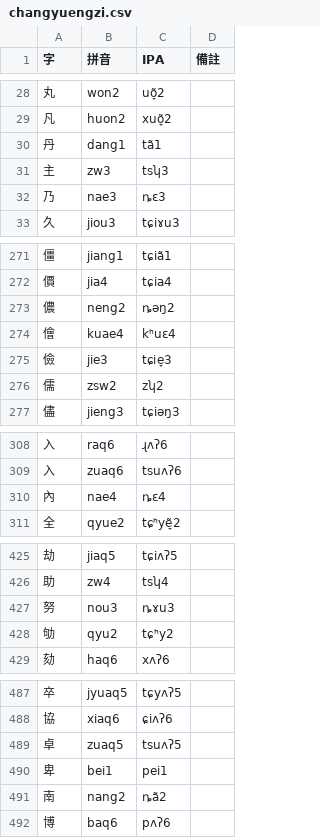
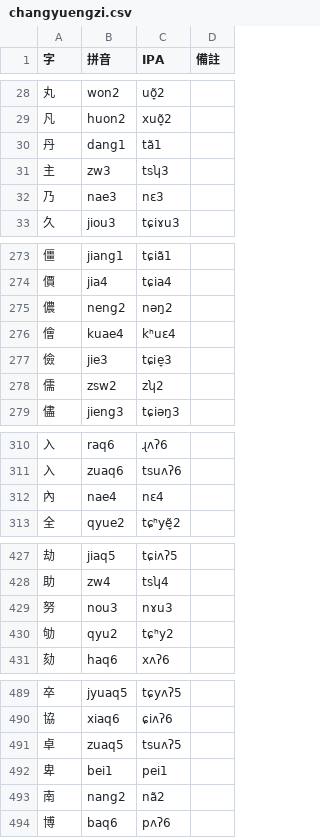
Before and after one commit to Pieng-Yo-Hua/piengyohua-changyuengzi, a CSV file: changyuengzi.csv, drawn as a sheet; only a part is shown, gaps mark what is left out; the diff covers the shown part only.

```diff
--- a/changyuengzi.csv
+++ b/changyuengzi.csv
@@ -31,3 +31,3 @@
 主,zw3,tsʮ3,
-乃,nae3,ȵɛ3,
+乃,nae3,nɛ3,
 久,jiou3,tɕiɤu3,
@@ -272,3 +274,3 @@
 價,jia4,tɕia4,
-儂,neng2,ȵəŋ2,
+儂,neng2,nəŋ2,
 儈,kuae4,kʰuɛ4,
@@ -309,3 +311,3 @@
 入,zuaq6,tsuʌʔ6,
-內,nae4,ȵɛ4,
+內,nae4,nɛ4,
 全,qyue2,tɕʰyẽ̞2,
@@ -426,3 +428,3 @@
 助,zw4,tsʮ4,
-努,nou3,ȵɤu3,
+努,nou3,nɤu3,
 劬,qyu2,tɕʰy2,
@@ -490,3 +492,3 @@
 卑,bei1,pei1,
-南,nang2,ȵã2,
+南,nang2,nã2,
 博,baq6,pʌʔ6,
```
Also changed, not shown: 2 added rows and 35 edited cells elsewhere in this file.
